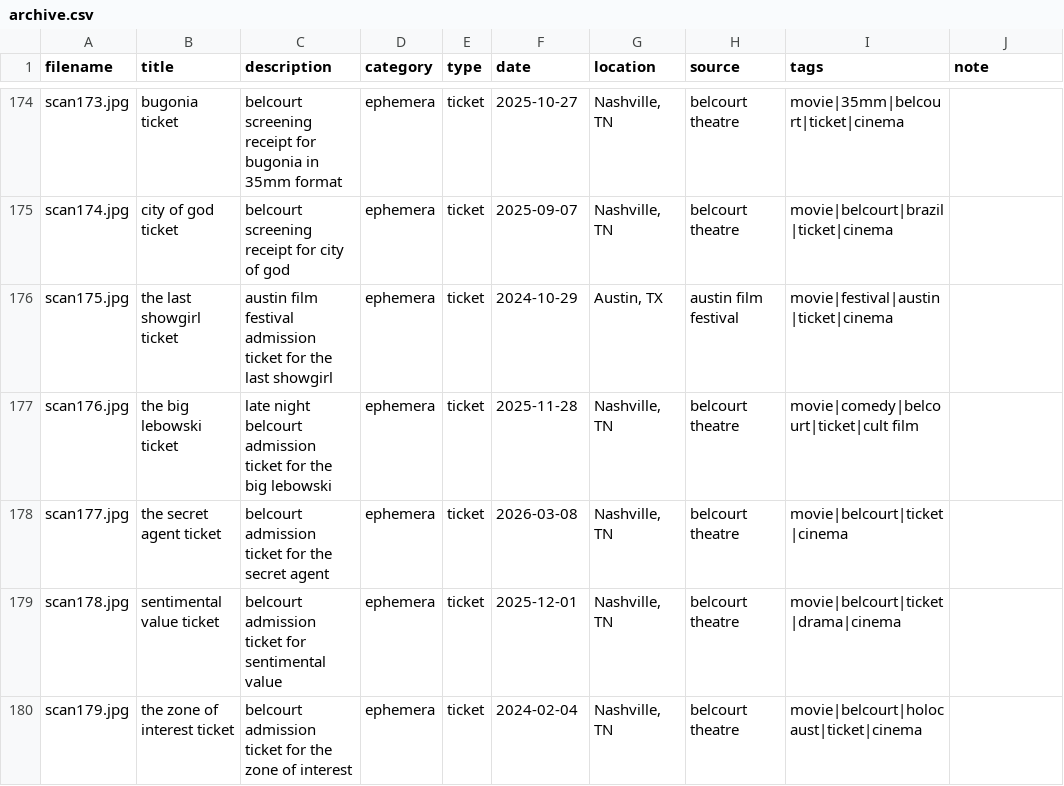
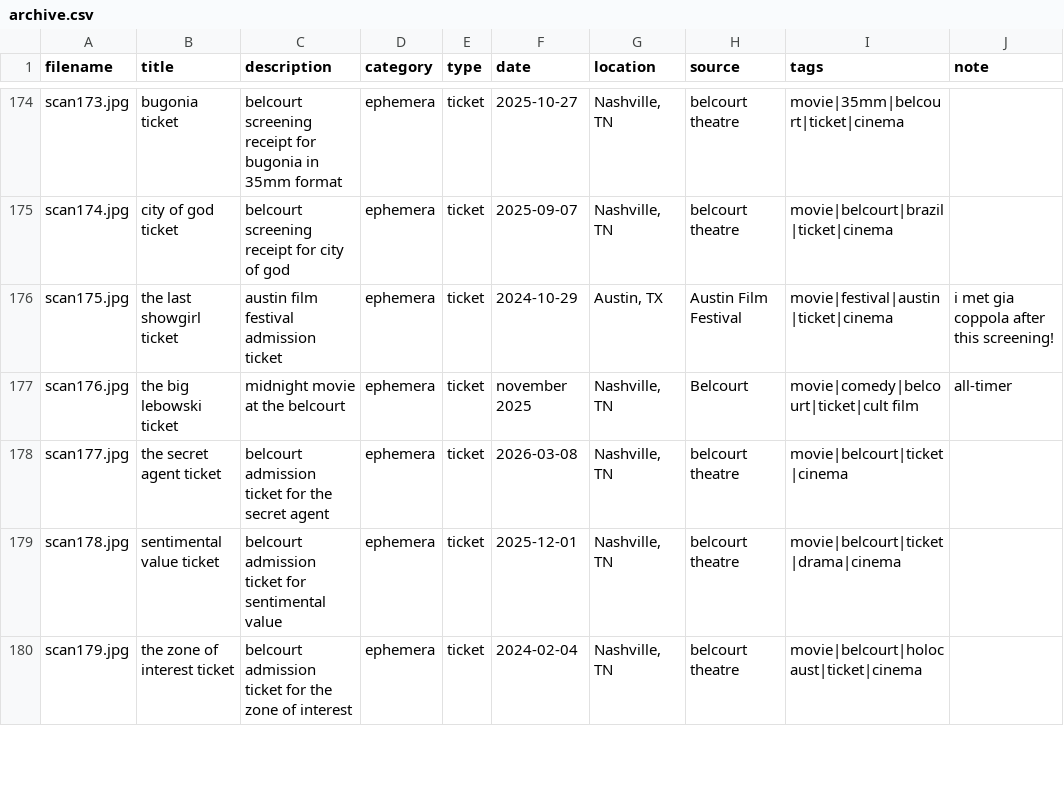
Before and after one commit to edenmetzger/digital_shoebox, a CSV file: data/archive.csv, drawn as a sheet; only a part is shown, gaps mark what is left out; the diff covers the shown part only; the diff names each change by its address in the sheet, - before the commit and + after, or states it on an @@ line.

Commit message:
archive update

```diff
--- a/data/archive.csv
+++ b/data/archive.csv
-C176 (description): …admission ticket for the last showgirl
+C176 (description): …admission ticket
-H176 (source): austin film festival
+H176 (source): Austin Film Festival
-J176 (note): (empty)
+J176 (note): i met gia coppola after this screening!
-C177 (description): late night belcourt admission ticket for the big lebowski
+C177 (description): midnight movie at the belcourt
-F177 (date): 2025-11-28
+F177 (date): november 2025
-H177 (source): belcourt theatre
+H177 (source): Belcourt
-J177 (note): (empty)
+J177 (note): all-timer
```
Also changed, not shown: 43 edited cells elsewhere in this file.
